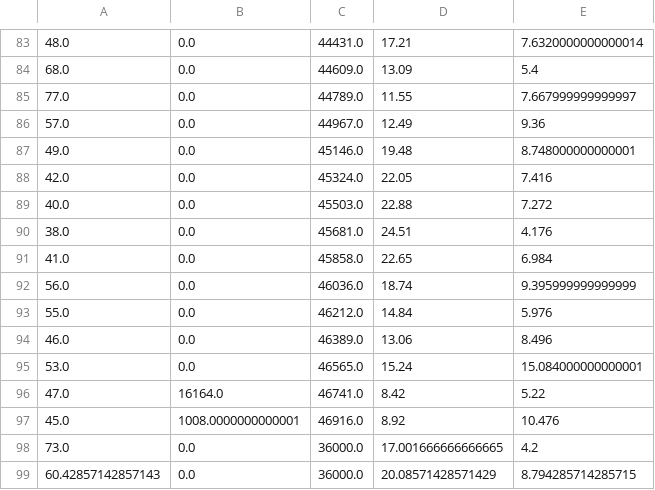
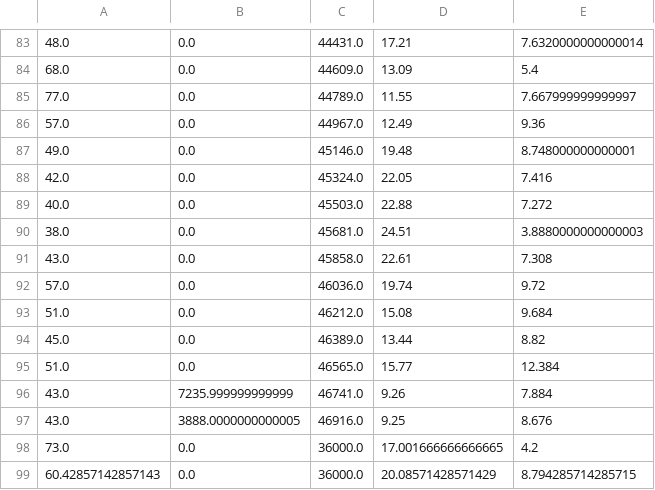
Before and after one commit to CharlieChanMeyer/HoPoMo, a CSV file: donne_meteo.csv, drawn as a sheet; only a part is shown, gaps mark what is left out.

```diff
--- a/donne_meteo.csv
+++ b/donne_meteo.csv
@@ -89,10 +89,10 @@
 40.0,0.0,45503.0,22.88,7.272
-38.0,0.0,45681.0,24.51,4.176
-41.0,0.0,45858.0,22.65,6.984
-56.0,0.0,46036.0,18.74,9.395999999999999
-55.0,0.0,46212.0,14.84,5.976
-46.0,0.0,46389.0,13.06,8.496
-53.0,0.0,46565.0,15.24,15.084000000000001
-47.0,16164.0,46741.0,8.42,5.22
-45.0,1008.0000000000001,46916.0,8.92,10.476
+38.0,0.0,45681.0,24.51,3.8880000000000003
+43.0,0.0,45858.0,22.61,7.308
+57.0,0.0,46036.0,19.74,9.72
+51.0,0.0,46212.0,15.08,9.684
+45.0,0.0,46389.0,13.44,8.82
+51.0,0.0,46565.0,15.77,12.384
+43.0,7235.999999999999,46741.0,9.26,7.884
+43.0,3888.0000000000005,46916.0,9.25,8.676
 73.0,0.0,36000.0,17.001666666666665,4.2
```
Also changed, not shown: out.csv, 2 other files.
